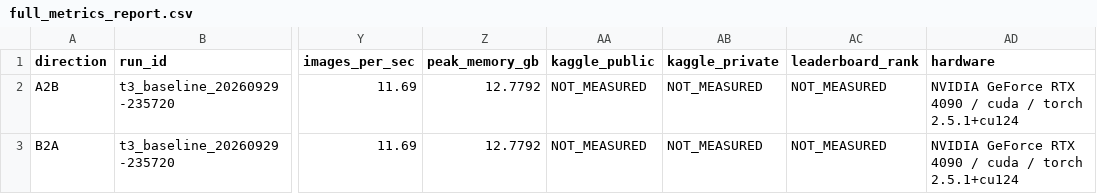
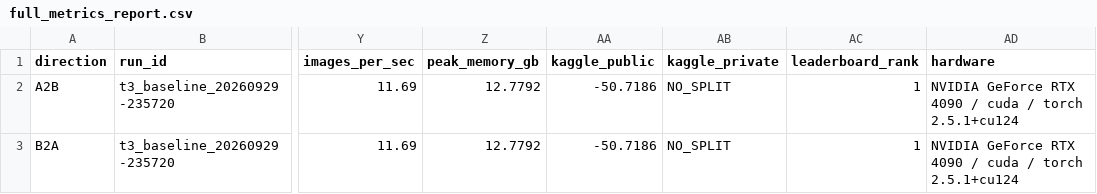
Before and after one commit to sakotiya/data266-lab1, a CSV file: task3_gan/zoheb_waghu/full_metrics_report.csv, drawn as a sheet; only a part is shown, gaps mark what is left out; the diff names each change by its address in the sheet, - before the commit and + after, or states it on an @@ line.

Commit message:
Task 3: record Kaggle leaderboard result (rank 1)
Scoring decoded from the leaderboard: score = -(FID + MiFID) / 2 over a single
leaderboard computed on all test data - there is no public/private split, so
kaggle_private is recorded as NO_SPLIT rather than left unmeasured.

- my submission: FID 101.0258, MiFID 0.4114 -> -50.7186
- team's most recent entry (shreya_akotiya): -50.3781
- team rank: 1 of the competition, 6 entries

Recorded honestly rather than flattering: Kaggle ranks a team by its BEST entry,
and the team's best is an earlier one scoring -39.7787 (FID 79.154) that matches
neither member's documented model nor either committed submission.csv. The brief
says leaderboard rank earns marks only as evidence of a working model, so the
report and my results.md both state that the rank-1 standing is not attributable
to the models described in section 3.2, and give each member's own submission
score separately.

Open for shreya_akotiya: identify the checkpoint behind the -39.7787 entry, so
the team's best score is traceable to a run in the repo.

```diff
--- a/task3_gan/zoheb_waghu/full_metrics_report.csv
+++ b/task3_gan/zoheb_waghu/full_metrics_report.csv
-AA2:AA3 (kaggle_public): NOT_MEASURED
+AA2:AA3 (kaggle_public): -50.7186
-AB2:AB3 (kaggle_private): NOT_MEASURED
+AB2:AB3 (kaggle_private): NO_SPLIT
-AC2:AC3 (leaderboard_rank): NOT_MEASURED
+AC2:AC3 (leaderboard_rank): 1
```
Also changed, not shown: 2 other files.
